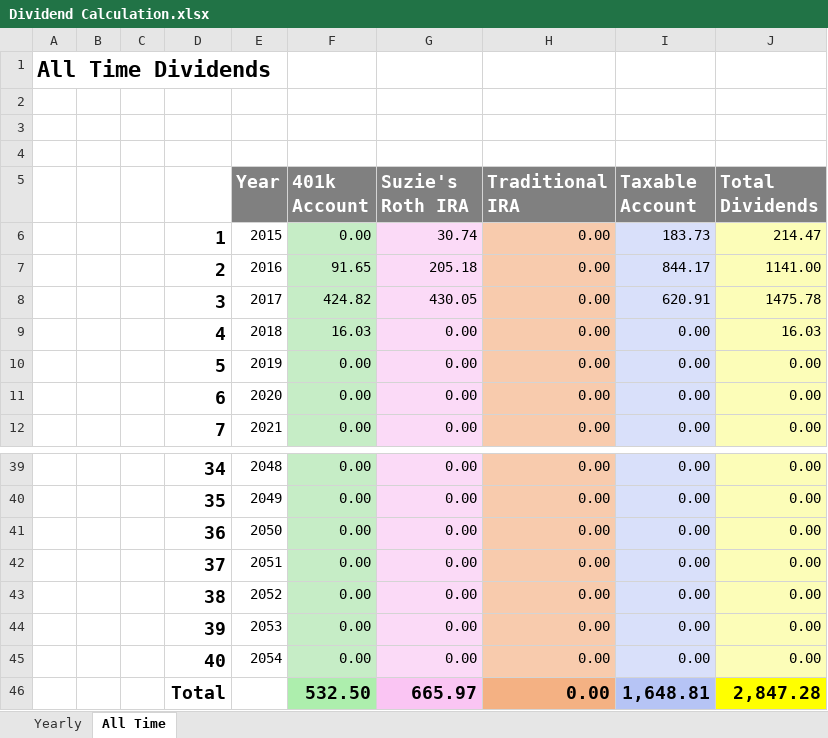
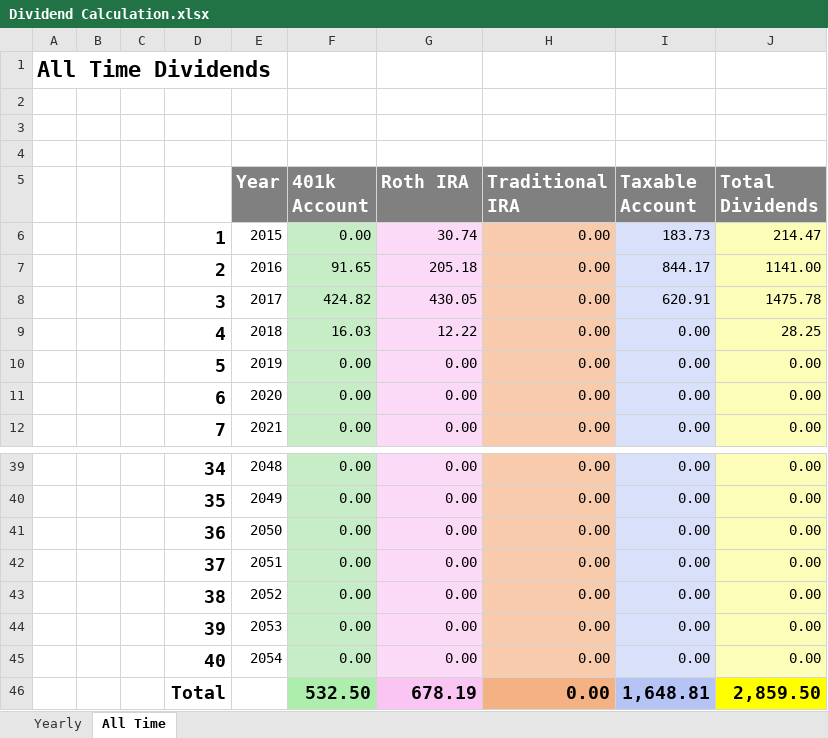
Before and after one commit to eplugplay/DividendLibertyCommercial, an Excel workbook: DividendLiberty/Dividend Calculation.xlsx, sheet All Time, drawn as a sheet; only a part is shown, gaps mark what is left out; values as stored, in another font and other column widths than the file's, no borders; the diff names each change by its address in the sheet, - before the commit and + after, or states it on an @@ line.

```diff
--- a/DividendLiberty/Dividend Calculation.xlsx (sheet All Time)
+++ b/DividendLiberty/Dividend Calculation.xlsx (sheet All Time)
-G5: Suzie's Roth IRA
+G5: Roth IRA
-G9 (Roth IRA): 0.00
+G9 (Roth IRA): 12.22
-J9 (Total Dividends): 16.03
+J9 (Total Dividends): 28.25
-G46 (Roth IRA): 665.97
+G46 (Roth IRA): 678.19
-J46 (Total Dividends): 2,847.28
+J46 (Total Dividends): 2,859.50
```
Also changed, not shown: sheet Yearly, DividendLiberty/401k.xlsx, DividendLiberty/Suzie's IRA.xlsx, 3 other files.
